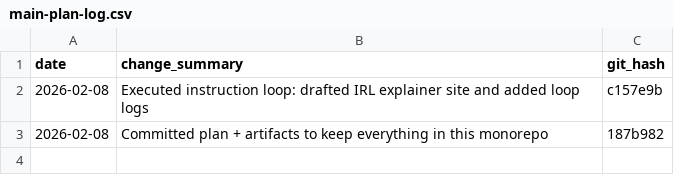
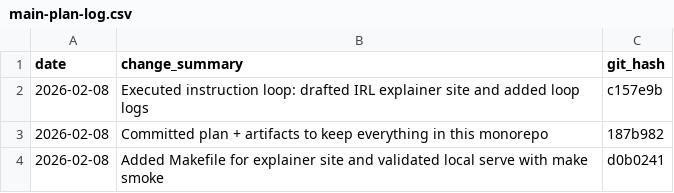
Before and after one commit to drpedapati/irl-template, a CSV file: plans/main-plan-log.csv, drawn as a sheet.

Commit message:
Log explainer site Makefile execution

```diff
--- a/plans/main-plan-log.csv
+++ b/plans/main-plan-log.csv
@@ -3 +3,2 @@ date,change_summary,git_hash
 2026-02-08,Committed plan + artifacts to keep everything in this monorepo,187b982
+2026-02-08,Added Makefile for explainer site and validated local serve with make smoke,d0b0241
```
Also changed, not shown: 1 other file.
